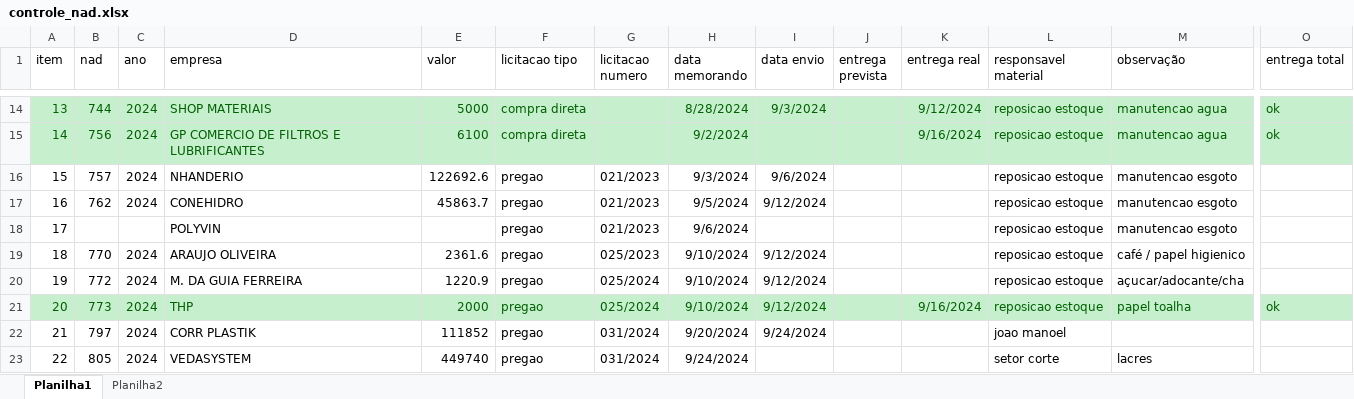
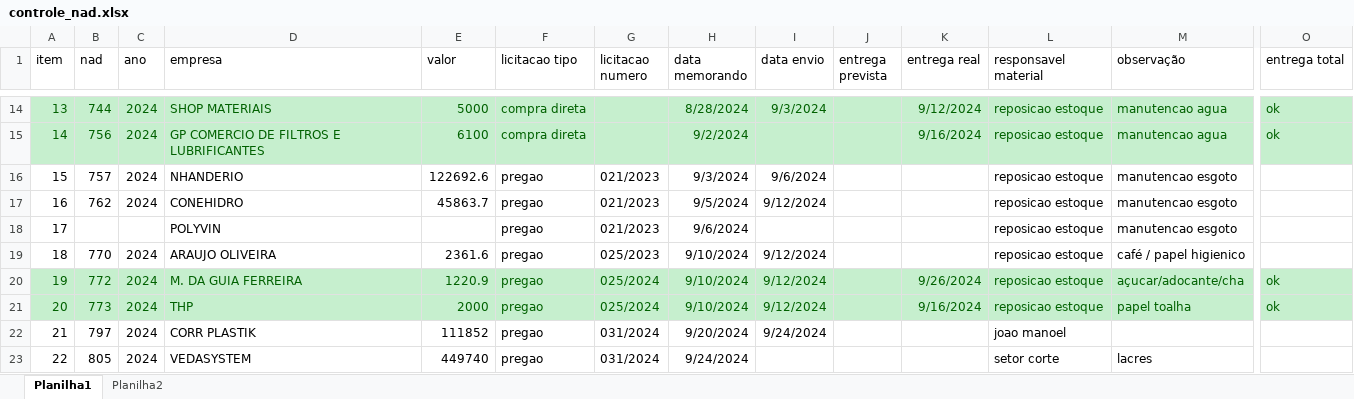
Before and after one commit to brumas2022/patrimonio, an Excel workbook: controle_nad.xlsx, sheet Planilha1, drawn as a sheet; only a part is shown, gaps mark what is left out; values as stored, in another font and other column widths than the file's, no borders; the diff covers the shown part only; the diff names each change by its address in the sheet, - before the commit and + after, or states it on an @@ line.

Commit message:
Update controle_nad.xlsx

```diff
--- a/controle_nad.xlsx (sheet Planilha1)
+++ b/controle_nad.xlsx (sheet Planilha1)
-A20:O20 fill: none
+A20:O20 fill: #C6EFCE
-A20:I20 text colour: black
+A20:I20 text colour: #006100
-K20 (entrega real): (empty)
+K20 (entrega real): 9/26/2024
-L20:M20 text colour: black
+L20:M20 text colour: #006100
-O20 (entrega total): (empty)
+O20 (entrega total): ok
```
Also changed, not shown: cell formats elsewhere in this sheet.
